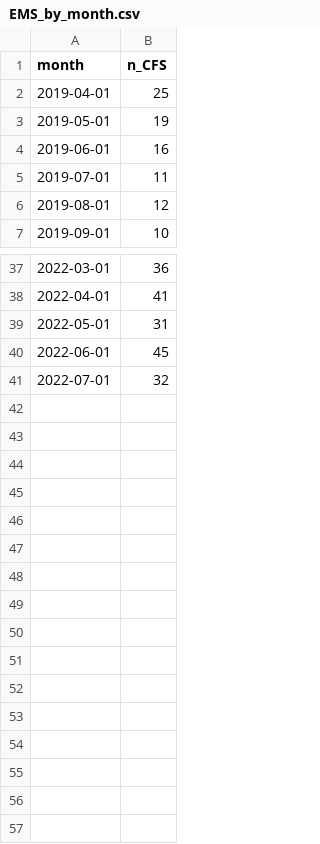
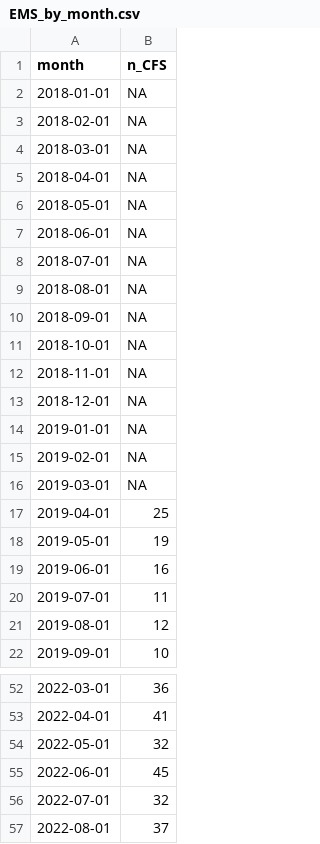
Before and after one commit to peterboroughpublichealth/public-data-opioid-EWSS, a CSV file: EMS-calls/EMS_by_month.csv, drawn as a sheet; only a part is shown, gaps mark what is left out.

Commit message:
Updated with data from August 2022

```diff
--- a/EMS-calls/EMS_by_month.csv
+++ b/EMS-calls/EMS_by_month.csv
@@ -1,2 +1,17 @@
 "month","n_CFS"
+2018-01-01,NA
+2018-02-01,NA
+2018-03-01,NA
+2018-04-01,NA
+2018-05-01,NA
+2018-06-01,NA
+2018-07-01,NA
+2018-08-01,NA
+2018-09-01,NA
+2018-10-01,NA
+2018-11-01,NA
+2018-12-01,NA
+2019-01-01,NA
+2019-02-01,NA
+2019-03-01,NA
 2019-04-01,25
@@ -38,4 +53,5 @@
 2022-04-01,41
-2022-05-01,31
+2022-05-01,32
 2022-06-01,45
 2022-07-01,32
+2022-08-01,37
```
Also changed, not shown: EMS-calls/EMS_comparisons_month_to_month.csv, EMS-calls/EMS_metrics_last_12_months.csv, 1 other file.
